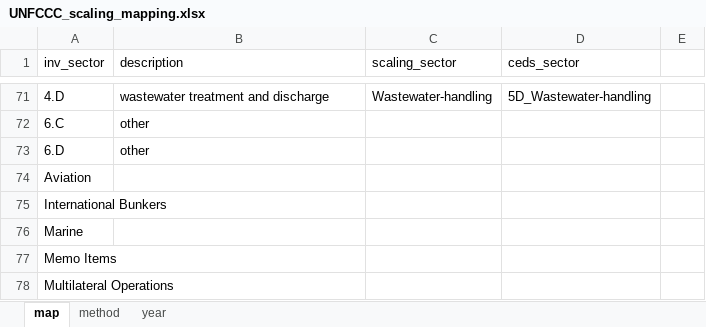
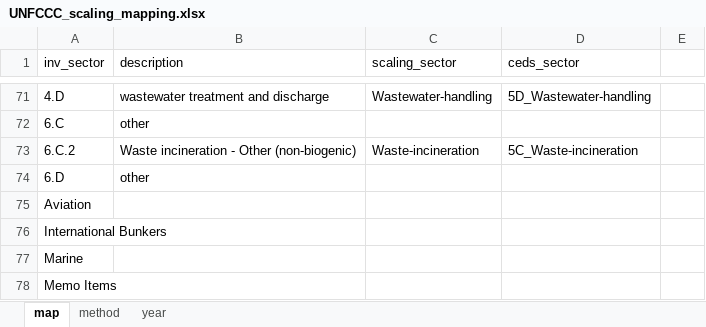
Before and after one commit to JGCRI/CEDS, an Excel workbook: input/mappings/scaling/UNFCCC_scaling_mapping.xlsx, sheet map, drawn as a sheet; only a part is shown, gaps mark what is left out; the shorter side is filled out with more unchanged rows; values as stored, in another font and other column widths than the file's, no borders; the diff names each change by its address in the sheet, - before the commit and + after, or states it on an @@ line.

```diff
--- a/input/mappings/scaling/UNFCCC_scaling_mapping.xlsx (sheet map)
+++ b/input/mappings/scaling/UNFCCC_scaling_mapping.xlsx (sheet map)
+row 73: 6.C.2 | Waste incineration - Other (non-biogenic) | Waste-incineration | 5C_Waste-incineration
```
Also changed, not shown: 32 other files.
